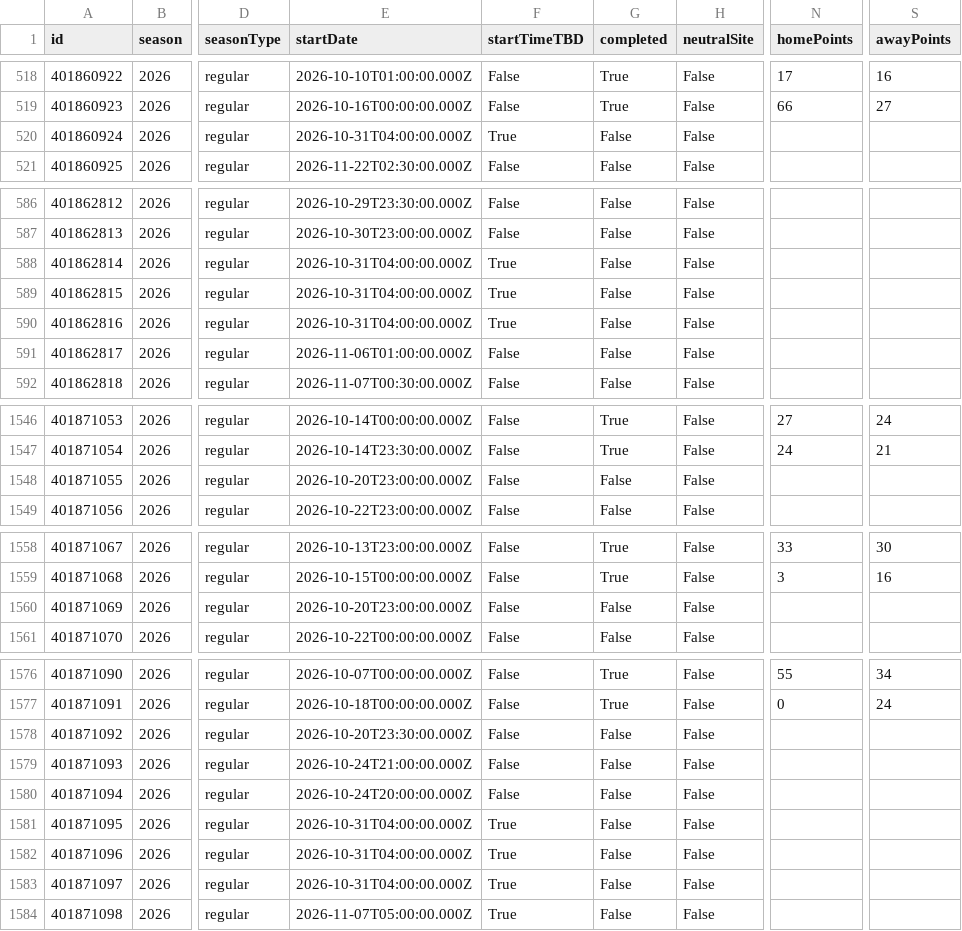
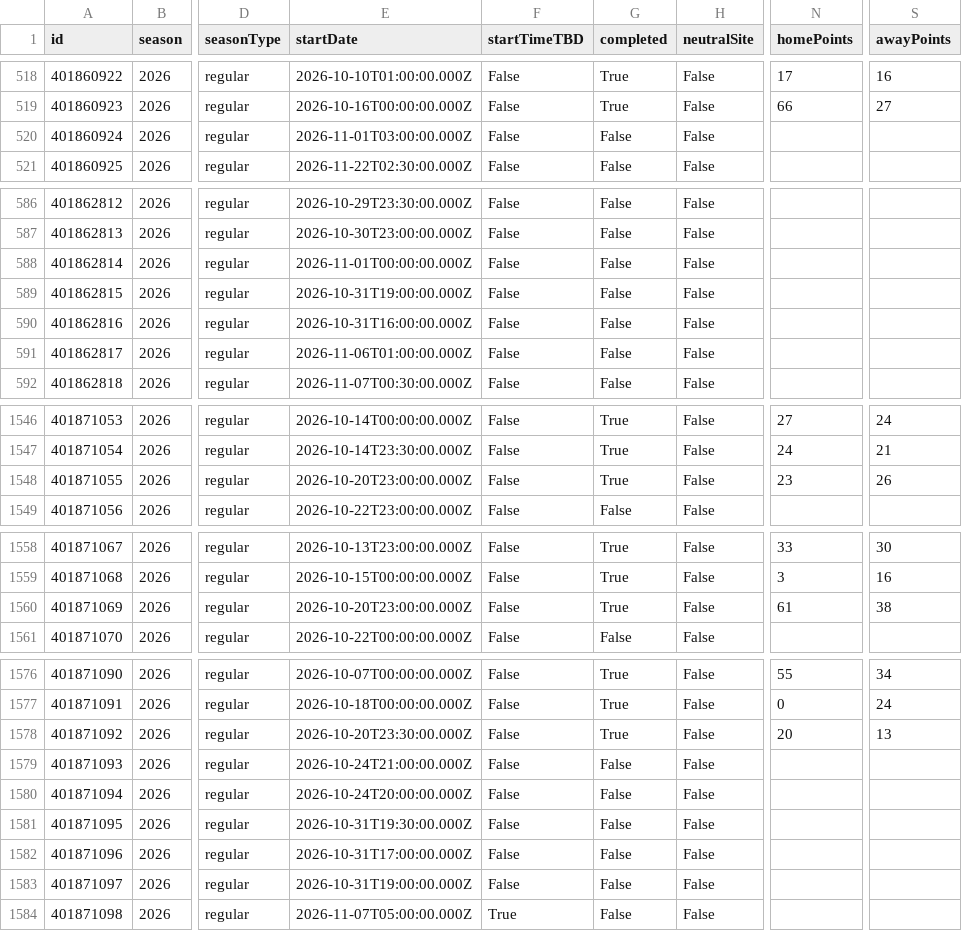
Before and after one commit to sirgippy/GippyRank4, a CSV file: data/processed/cfbd/games.csv, drawn as a sheet; only a part is shown, gaps mark what is left out; the diff covers the shown part only; the diff names each change by its address in the sheet, - before the commit and + after, or states it on an @@ line.

```diff
--- a/data/processed/cfbd/games.csv
+++ b/data/processed/cfbd/games.csv
-E520 (startDate): 2026-10-31T04:00:00.000Z
+E520 (startDate): 2026-11-01T03:00:00.000Z
-F520 (startTimeTBD): True
+F520 (startTimeTBD): False
-E588 (startDate): 2026-10-31T04:00:00.000Z
+E588 (startDate): 2026-11-01T00:00:00.000Z
-F588:F590 (startTimeTBD): True
+F588:F590 (startTimeTBD): False
-E589 (startDate): 2026-10-31T04:00:00.000Z
+E589 (startDate): 2026-10-31T19:00:00.000Z
-E590 (startDate): 2026-10-31T04:00:00.000Z
+E590 (startDate): 2026-10-31T16:00:00.000Z
-G1548 (completed): False
+G1548 (completed): True
-N1548 (homePoints): (empty)
+N1548 (homePoints): 23
-S1548 (awayPoints): (empty)
+S1548 (awayPoints): 26
-G1560 (completed): False
+G1560 (completed): True
-N1560 (homePoints): (empty)
+N1560 (homePoints): 61
-S1560 (awayPoints): (empty)
+S1560 (awayPoints): 38
-G1578 (completed): False
+G1578 (completed): True
-N1578 (homePoints): (empty)
+N1578 (homePoints): 20
-S1578 (awayPoints): (empty)
+S1578 (awayPoints): 13
-E1581 (startDate): 2026-10-31T04:00:00.000Z
+E1581 (startDate): 2026-10-31T19:30:00.000Z
-F1581:F1583 (startTimeTBD): True
+F1581:F1583 (startTimeTBD): False
-E1582 (startDate): 2026-10-31T04:00:00.000Z
+E1582 (startDate): 2026-10-31T17:00:00.000Z
-E1583 (startDate): 2026-10-31T04:00:00.000Z
+E1583 (startDate): 2026-10-31T19:00:00.000Z
```
Also changed, not shown: 1 removed row and 84 edited cells elsewhere in this file, 53 other files.
